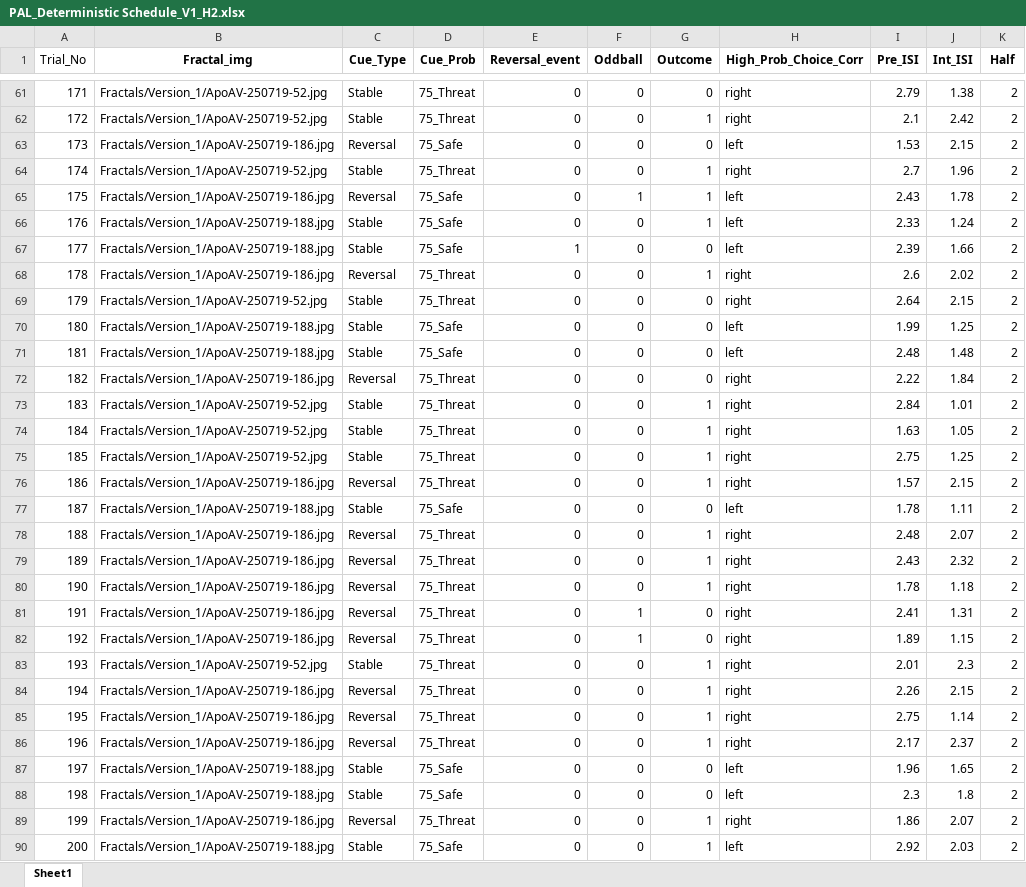
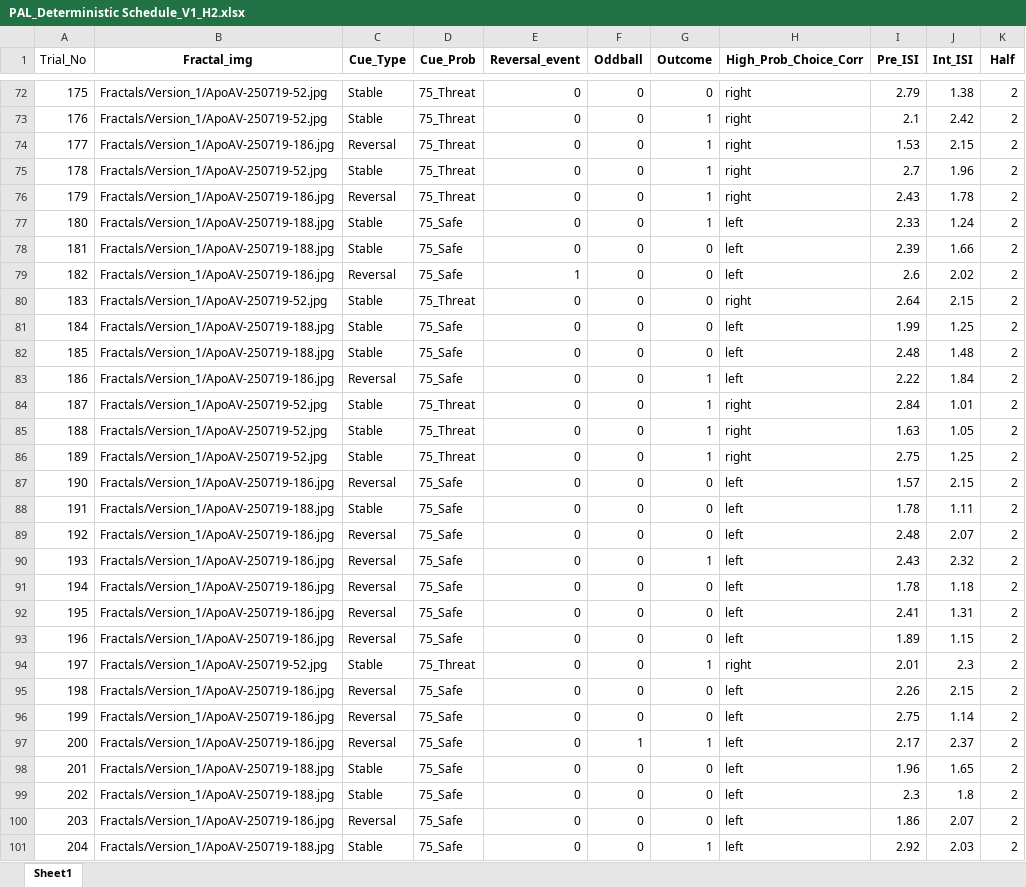
Before and after one commit to mjcolwell/pavlovian_aversive_learning_task, an Excel workbook: Conditions/Version_1/PAL_Deterministic Schedule_V1_H2.xlsx, sheet Sheet1, drawn as a sheet; only a part is shown, gaps mark what is left out; values as stored, in another font and other column widths than the file's, no borders; addresses are those after the commit; the diff covers the shown part only; the diff names each change by its address in the sheet, - before the commit and + after, or states it on an @@ line.

```diff
--- a/Conditions/Version_1/PAL_Deterministic Schedule_V1_H2.xlsx (sheet Sheet1)
+++ b/Conditions/Version_1/PAL_Deterministic Schedule_V1_H2.xlsx (sheet Sheet1)
@@ column A (Trial_No) renumbered from row 41 down @@
-D74 (Cue_Prob): 75_Safe
+D74 (Cue_Prob): 75_Threat
-G74 (Outcome): 0
+G74 (Outcome): 1
-H74 (High_Prob_Choice_Corr): left
+H74 (High_Prob_Choice_Corr): right
-D76 (Cue_Prob): 75_Safe
+D76 (Cue_Prob): 75_Threat
-F76 (Oddball): 1
+F76 (Oddball): 0
-H76 (High_Prob_Choice_Corr): left
+H76 (High_Prob_Choice_Corr): right
-E78 (Reversal_event): 1
+E78 (Reversal_event): 0
-D79 (Cue_Prob): 75_Threat
+D79 (Cue_Prob): 75_Safe
-E79 (Reversal_event): 0
+E79 (Reversal_event): 1
-G79 (Outcome): 1
+G79 (Outcome): 0
-H79 (High_Prob_Choice_Corr): right
+H79 (High_Prob_Choice_Corr): left
-D83 (Cue_Prob): 75_Threat
+D83 (Cue_Prob): 75_Safe
-G83 (Outcome): 0
+G83 (Outcome): 1
-H83 (High_Prob_Choice_Corr): right
+H83 (High_Prob_Choice_Corr): left
-D87 (Cue_Prob): 75_Threat
+D87 (Cue_Prob): 75_Safe
-G87 (Outcome): 1
+G87 (Outcome): 0
-H87 (High_Prob_Choice_Corr): right
+H87 (High_Prob_Choice_Corr): left
-D89:D93 (Cue_Prob): 75_Threat
+D89:D93 (Cue_Prob): 75_Safe
-G89 (Outcome): 1
+G89 (Outcome): 0
-H89:H93 (High_Prob_Choice_Corr): right
+H89:H93 (High_Prob_Choice_Corr): left
-G91 (Outcome): 1
+G91 (Outcome): 0
-F92:F93 (Oddball): 1
+F92:F93 (Oddball): 0
-D95:D97 (Cue_Prob): 75_Threat
+D95:D97 (Cue_Prob): 75_Safe
-G95:G96 (Outcome): 1
+G95:G96 (Outcome): 0
-H95:H97 (High_Prob_Choice_Corr): right
+H95:H97 (High_Prob_Choice_Corr): left
-F97 (Oddball): 0
+F97 (Oddball): 1
-D100 (Cue_Prob): 75_Threat
+D100 (Cue_Prob): 75_Safe
-G100 (Outcome): 1
+G100 (Outcome): 0
-H100 (High_Prob_Choice_Corr): right
+H100 (High_Prob_Choice_Corr): left
```
Also changed, not shown: 11 added rows and 94 edited cells elsewhere in this sheet, Conditions/Version_1/PAL_Deterministic Schedule_V1_H1.xlsx.
